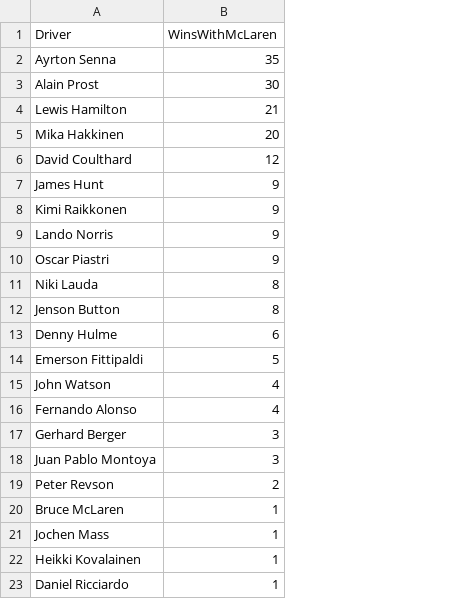
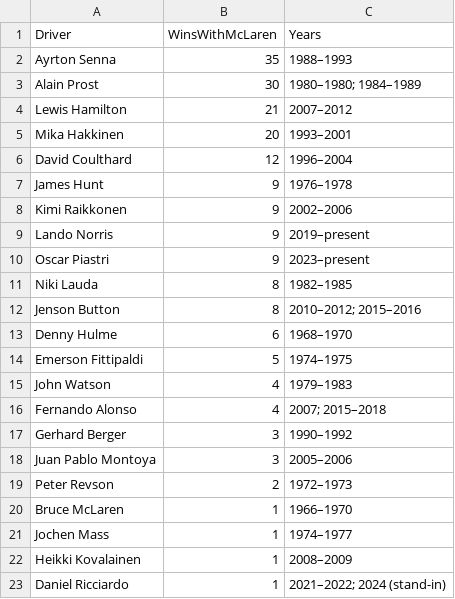
Before and after one commit to bhowmikdham/Data-Viz-2, a CSV file: data/Driver.csv, drawn as a sheet; the diff names each change by its address in the sheet, - before the commit and + after, or states it on an @@ line.

```diff
--- a/data/Driver.csv
+++ b/data/Driver.csv
+column C (Years), rows 2-23: 1988–1993 | 1980–1980; 1984–1989 | 2007–2012 | 1993–2001 | 1996–2004 | 1976–1978 | 2002–2006 | 2019–present | 2023–present | 1982–1985 | 2010–2012; 2015–2016 | 1968–1970 | 1974–1975 | 1979–1983 | 2007; 2015–2018 | 1990–1992 | 2005–2006 | 1972–1973 | 1966–1970 | 1974–1977 | 2008–2009 | 2021–2022; 2024 (stand-in)
```
Also changed, not shown: 4 other files.
